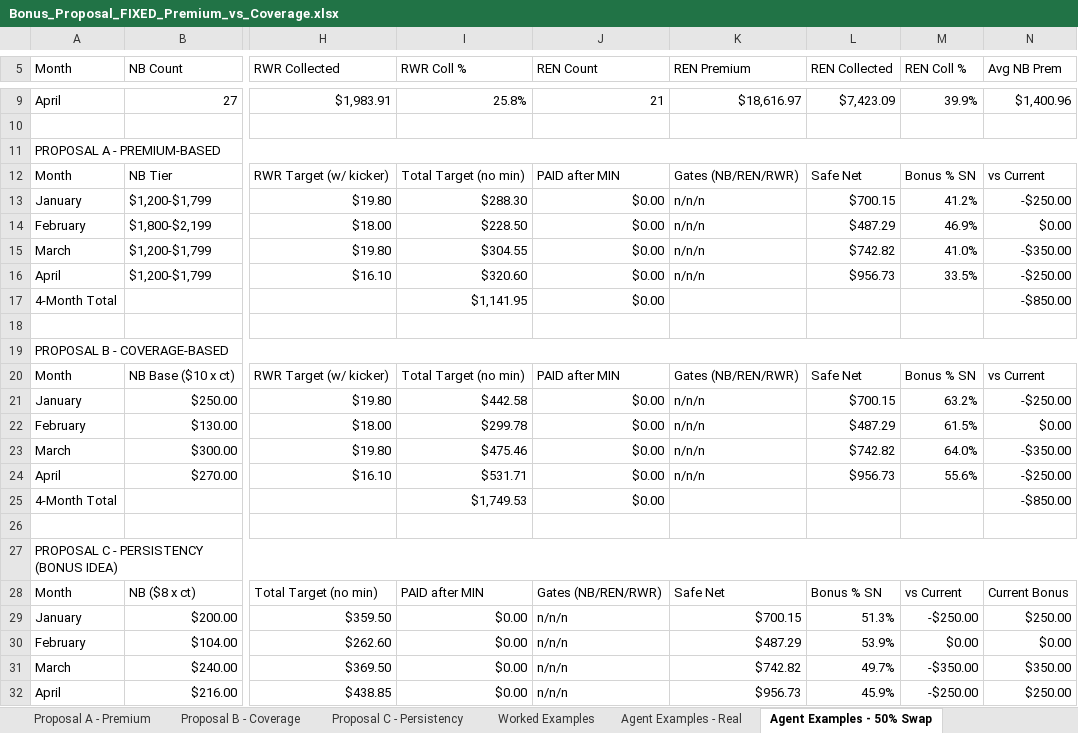
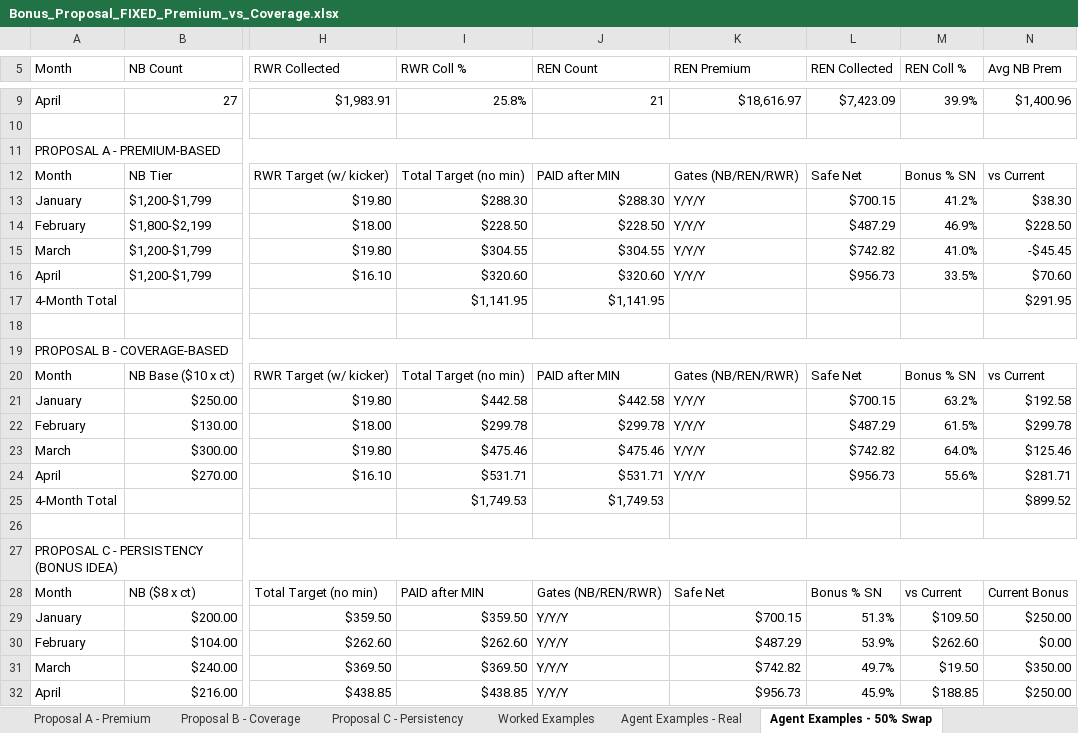
Before and after one commit to FAUS-tech/fiesta-bonus, an Excel workbook: output/Bonus_Proposal_FIXED_Premium_vs_Coverage.xlsx, sheet Agent Examples - 50% Swap, drawn as a sheet; only a part is shown, gaps mark what is left out; values as stored, in another font and other column widths than the file's, no cell formats; the diff covers the shown part only; the diff names each change by its address in the sheet, - before the commit and + after, or states it on an @@ line.

```diff
--- a/output/Bonus_Proposal_FIXED_Premium_vs_Coverage.xlsx (sheet Agent Examples - 50% Swap)
+++ b/output/Bonus_Proposal_FIXED_Premium_vs_Coverage.xlsx (sheet Agent Examples - 50% Swap)
-J13 (REN Count): $0.00
+J13 (REN Count): $288.30
-K13:K16 (REN Premium): n/n/n
+K13:K16 (REN Premium): Y/Y/Y
-N13 (Avg NB Prem): -$250.00
+N13 (Avg NB Prem): $38.30
-J14 (REN Count): $0.00
+J14 (REN Count): $228.50
-N14 (Avg NB Prem): $0.00
+N14 (Avg NB Prem): $228.50
-J15 (REN Count): $0.00
+J15 (REN Count): $304.55
-N15 (Avg NB Prem): -$350.00
+N15 (Avg NB Prem): -$45.45
-J16 (REN Count): $0.00
+J16 (REN Count): $320.60
-N16 (Avg NB Prem): -$250.00
+N16 (Avg NB Prem): $70.60
-J17 (REN Count): $0.00
+J17 (REN Count): $1,141.95
-N17 (Avg NB Prem): -$850.00
+N17 (Avg NB Prem): $291.95
-J21 (REN Count): $0.00
+J21 (REN Count): $442.58
-K21:K24 (REN Premium): n/n/n
+K21:K24 (REN Premium): Y/Y/Y
-N21 (Avg NB Prem): -$250.00
+N21 (Avg NB Prem): $192.58
-J22 (REN Count): $0.00
+J22 (REN Count): $299.78
-N22 (Avg NB Prem): $0.00
+N22 (Avg NB Prem): $299.78
-J23 (REN Count): $0.00
+J23 (REN Count): $475.46
-N23 (Avg NB Prem): -$350.00
+N23 (Avg NB Prem): $125.46
-J24 (REN Count): $0.00
+J24 (REN Count): $531.71
-N24 (Avg NB Prem): -$250.00
+N24 (Avg NB Prem): $281.71
-J25 (REN Count): $0.00
+J25 (REN Count): $1,749.53
-N25 (Avg NB Prem): -$850.00
+N25 (Avg NB Prem): $899.52
-I29 (RWR Coll %): $0.00
+I29 (RWR Coll %): $359.50
-J29:J32 (REN Count): n/n/n
+J29:J32 (REN Count): Y/Y/Y
-M29 (REN Coll %): -$250.00
+M29 (REN Coll %): $109.50
-I30 (RWR Coll %): $0.00
+I30 (RWR Coll %): $262.60
-M30 (REN Coll %): $0.00
+M30 (REN Coll %): $262.60
-I31 (RWR Coll %): $0.00
+I31 (RWR Coll %): $369.50
-M31 (REN Coll %): -$350.00
+M31 (REN Coll %): $19.50
-I32 (RWR Coll %): $0.00
+I32 (RWR Coll %): $438.85
-M32 (REN Coll %): -$250.00
+M32 (REN Coll %): $188.85
```
Also changed, not shown: 203 edited cells elsewhere in this sheet, sheet Minimum Requirements, sheet Executive Summary, sheet Agent Examples - Real, sheet Previous vs New Detailed, sheet Real vs Swap Comparison, sheet Safe Net Explained, 2 more sheets, cell formats, 3 other files.
